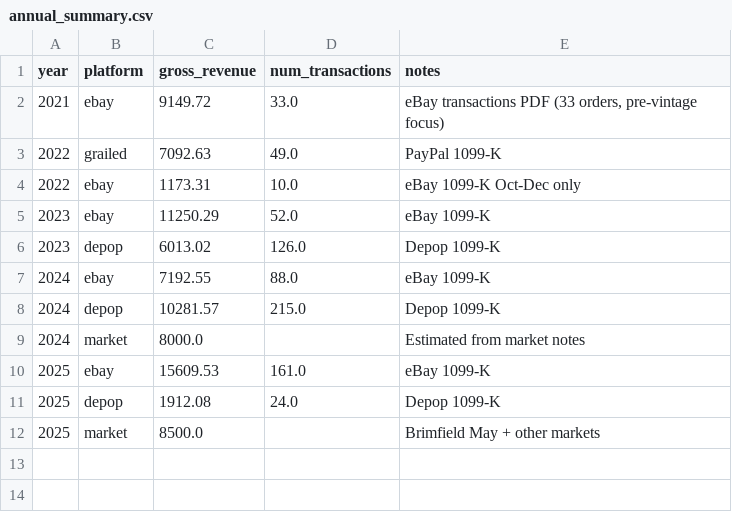
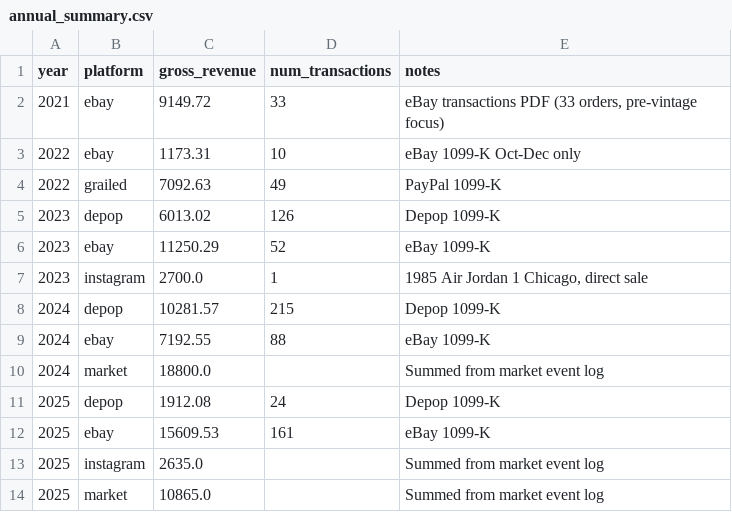
Before and after one commit to rrowe99/vintage-resale-analytics, a CSV file: data/processed/annual_summary.csv, drawn as a sheet.

Commit message:
Derive in person revenue from market event log instead of estimates

```diff
--- a/data/processed/annual_summary.csv
+++ b/data/processed/annual_summary.csv
@@ -1,12 +1,14 @@
 year,platform,gross_revenue,num_transactions,notes
-2021,ebay,9149.72,33.0,"eBay transactions PDF (33 orders, pre-vintage focus)"
-2022,grailed,7092.63,49.0,PayPal 1099-K
-2022,ebay,1173.31,10.0,eBay 1099-K Oct-Dec only
-2023,ebay,11250.29,52.0,eBay 1099-K
-2023,depop,6013.02,126.0,Depop 1099-K
-2024,ebay,7192.55,88.0,eBay 1099-K
-2024,depop,10281.57,215.0,Depop 1099-K
-2024,market,8000.0,,Estimated from market notes
-2025,ebay,15609.53,161.0,eBay 1099-K
-2025,depop,1912.08,24.0,Depop 1099-K
-2025,market,8500.0,,Brimfield May + other markets
+2021,ebay,9149.72,33,"eBay transactions PDF (33 orders, pre-vintage focus)"
+2022,ebay,1173.31,10,eBay 1099-K Oct-Dec only
+2022,grailed,7092.63,49,PayPal 1099-K
+2023,depop,6013.02,126,Depop 1099-K
+2023,ebay,11250.29,52,eBay 1099-K
+2023,instagram,2700.0,1,"1985 Air Jordan 1 Chicago, direct sale"
+2024,depop,10281.57,215,Depop 1099-K
+2024,ebay,7192.55,88,eBay 1099-K
+2024,market,18800.0,,Summed from market event log
+2025,depop,1912.08,24,Depop 1099-K
+2025,ebay,15609.53,161,eBay 1099-K
+2025,instagram,2635.0,,Summed from market event log
+2025,market,10865.0,,Summed from market event log
```
Also changed, not shown: 1 other file.
